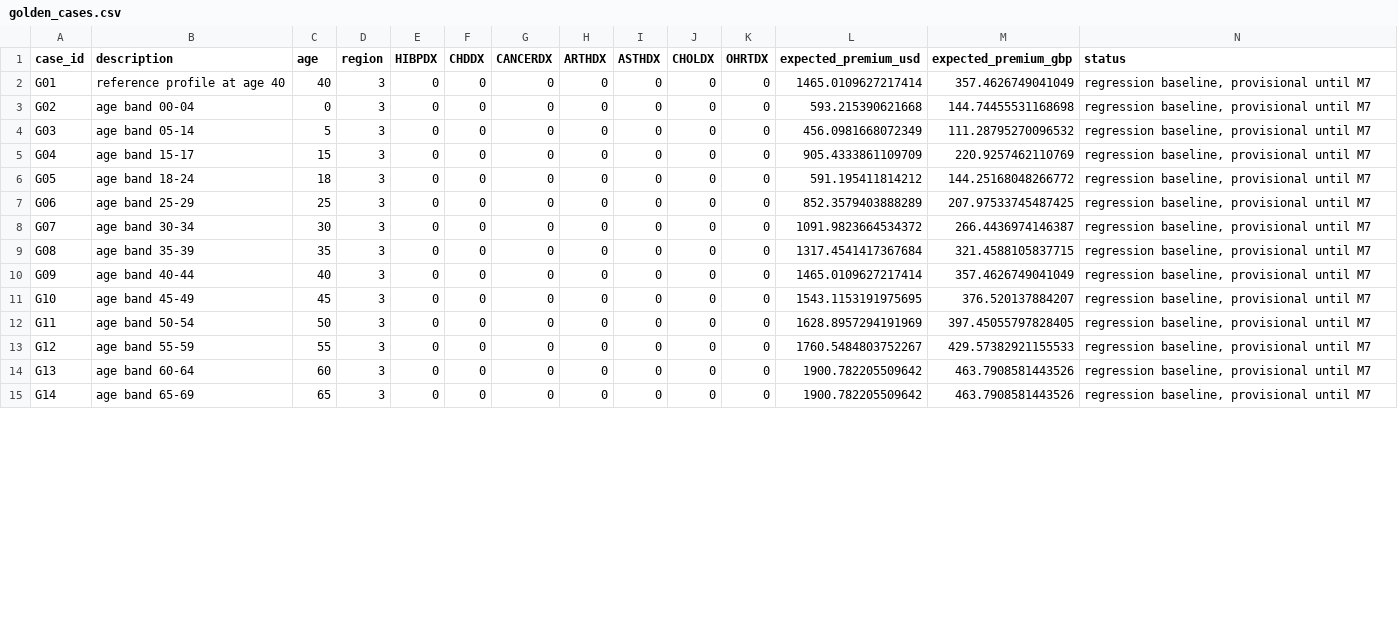
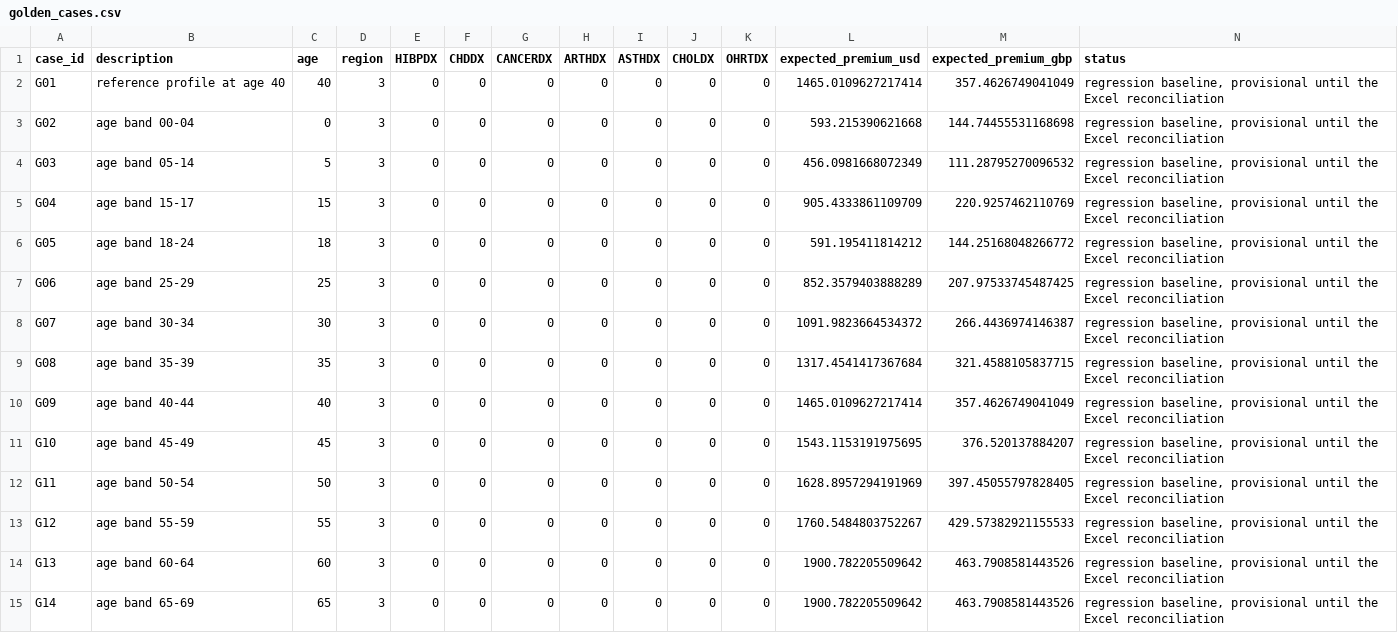
Before and after one commit to asudarmo/health-pricing-meps, a CSV file: outputs/v1/golden_cases.csv, drawn as a sheet; only a part is shown; the diff covers the shown part only.

```diff
--- a/outputs/v1/golden_cases.csv
+++ b/outputs/v1/golden_cases.csv
@@ -1,15 +1,15 @@
 case_id,description,age,region,HIBPDX,CHDDX,CANCERDX,ARTHDX,ASTHDX,CHOLDX,OHRTDX,expected_premium_usd,expected_premium_gbp,status
-G01,reference profile at age 40,40,3,0,0,0,0,0,0,0,1465.0109627217414,357.4626749041049,"regression baseline, provisional until M7"
-G02,age band 00-04,0,3,0,0,0,0,0,0,0,593.215390621668,144.74455531168698,"regression baseline, provisional until M7"
-G03,age band 05-14,5,3,0,0,0,0,0,0,0,456.0981668072349,111.28795270096532,"regression baseline, provisional until M7"
-G04,age band 15-17,15,3,0,0,0,0,0,0,0,905.4333861109709,220.9257462110769,"regression baseline, provisional until M7"
-G05,age band 18-24,18,3,0,0,0,0,0,0,0,591.195411814212,144.25168048266772,"regression baseline, provisional until M7"
-G06,age band 25-29,25,3,0,0,0,0,0,0,0,852.3579403888289,207.97533745487425,"regression baseline, provisional until M7"
-G07,age band 30-34,30,3,0,0,0,0,0,0,0,1091.9823664534372,266.4436974146387,"regression baseline, provisional until M7"
-G08,age band 35-39,35,3,0,0,0,0,0,0,0,1317.4541417367684,321.4588105837715,"regression baseline, provisional until M7"
-G09,age band 40-44,40,3,0,0,0,0,0,0,0,1465.0109627217414,357.4626749041049,"regression baseline, provisional until M7"
-G10,age band 45-49,45,3,0,0,0,0,0,0,0,1543.1153191975695,376.520137884207,"regression baseline, provisional until M7"
-G11,age band 50-54,50,3,0,0,0,0,0,0,0,1628.8957294191969,397.45055797828405,"regression baseline, provisional until M7"
-G12,age band 55-59,55,3,0,0,0,0,0,0,0,1760.5484803752267,429.57382921155533,"regression baseline, provisional until M7"
-G13,age band 60-64,60,3,0,0,0,0,0,0,0,1900.782205509642,463.7908581443526,"regression baseline, provisional until M7"
-G14,age band 65-69,65,3,0,0,0,0,0,0,0,1900.782205509642,463.7908581443526,"regression baseline, provisional until M7"
+G01,reference profile at age 40,40,3,0,0,0,0,0,0,0,1465.0109627217414,357.4626749041049,"regression baseline, provisional until the Excel reconciliation"
+G02,age band 00-04,0,3,0,0,0,0,0,0,0,593.215390621668,144.74455531168698,"regression baseline, provisional until the Excel reconciliation"
+G03,age band 05-14,5,3,0,0,0,0,0,0,0,456.0981668072349,111.28795270096532,"regression baseline, provisional until the Excel reconciliation"
+G04,age band 15-17,15,3,0,0,0,0,0,0,0,905.4333861109709,220.9257462110769,"regression baseline, provisional until the Excel reconciliation"
+G05,age band 18-24,18,3,0,0,0,0,0,0,0,591.195411814212,144.25168048266772,"regression baseline, provisional until the Excel reconciliation"
+G06,age band 25-29,25,3,0,0,0,0,0,0,0,852.3579403888289,207.97533745487425,"regression baseline, provisional until the Excel reconciliation"
+G07,age band 30-34,30,3,0,0,0,0,0,0,0,1091.9823664534372,266.4436974146387,"regression baseline, provisional until the Excel reconciliation"
+G08,age band 35-39,35,3,0,0,0,0,0,0,0,1317.4541417367684,321.4588105837715,"regression baseline, provisional until the Excel reconciliation"
+G09,age band 40-44,40,3,0,0,0,0,0,0,0,1465.0109627217414,357.4626749041049,"regression baseline, provisional until the Excel reconciliation"
+G10,age band 45-49,45,3,0,0,0,0,0,0,0,1543.1153191975695,376.520137884207,"regression baseline, provisional until the Excel reconciliation"
+G11,age band 50-54,50,3,0,0,0,0,0,0,0,1628.8957294191969,397.45055797828405,"regression baseline, provisional until the Excel reconciliation"
+G12,age band 55-59,55,3,0,0,0,0,0,0,0,1760.5484803752267,429.57382921155533,"regression baseline, provisional until the Excel reconciliation"
+G13,age band 60-64,60,3,0,0,0,0,0,0,0,1900.782205509642,463.7908581443526,"regression baseline, provisional until the Excel reconciliation"
+G14,age band 65-69,65,3,0,0,0,0,0,0,0,1900.782205509642,463.7908581443526,"regression baseline, provisional until the Excel reconciliation"
```
Also changed, not shown: 19 edited cells elsewhere in this file, 6 other files.
